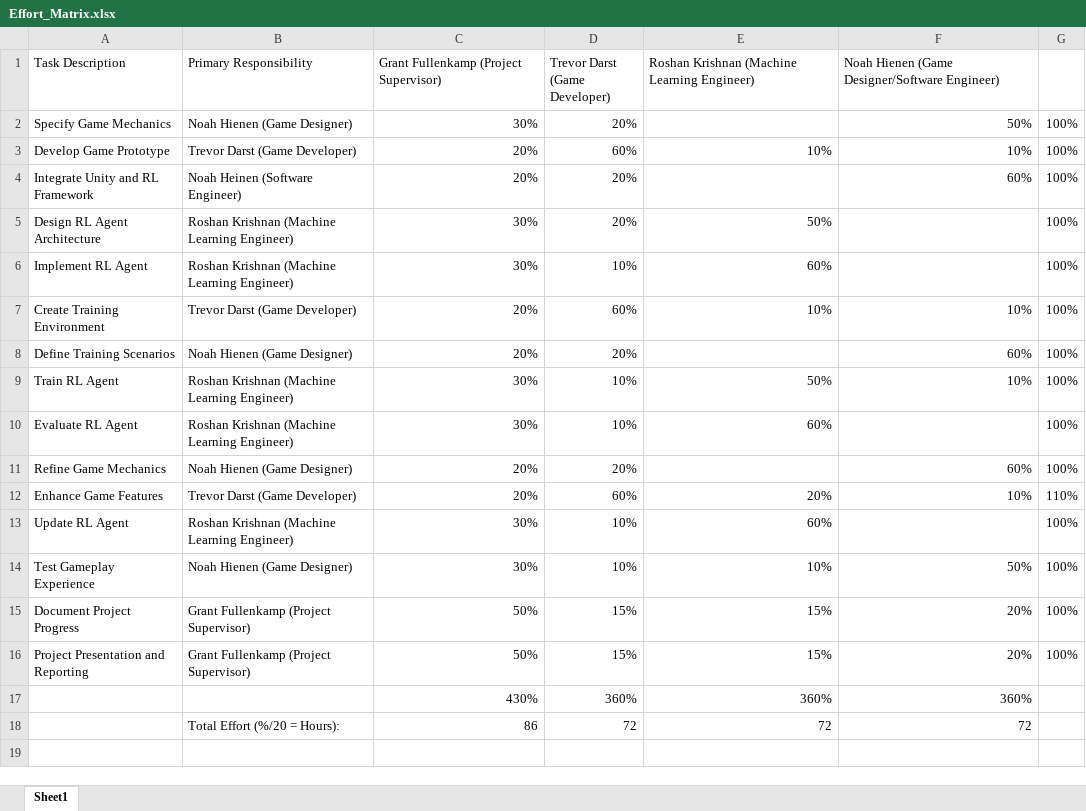
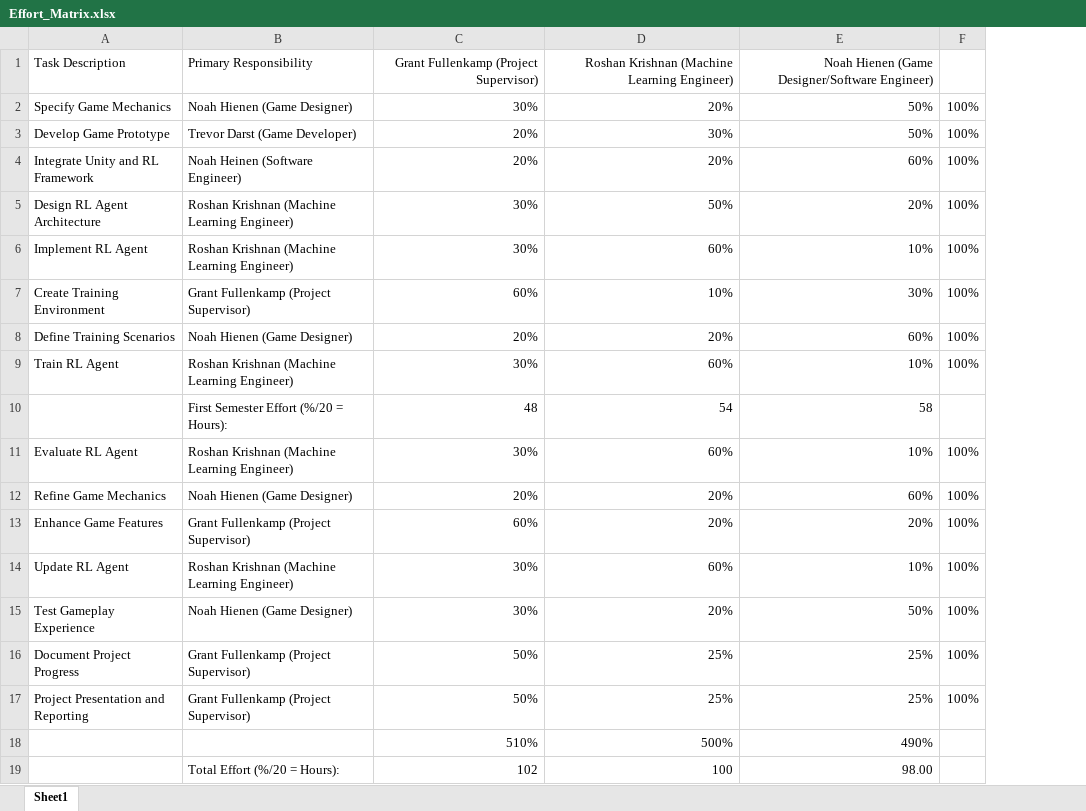
Before and after one commit to gmfullenkamp/senior_design, an Excel workbook: Effort_Matrix.xlsx, sheet Sheet1, drawn as a sheet; values as stored, in another font and other column widths than the file's, no borders; removed rows and columns are numbered as before the commit, all else as after; the diff names each change by its address in the sheet, - before the commit and + after, or states it on an @@ line.

Commit message:
Update Effort_Matrix.xlsx

```diff
--- a/Effort_Matrix.xlsx (sheet Sheet1)
+++ b/Effort_Matrix.xlsx (sheet Sheet1)
-column D (Trevor Darst (Game Developer)), rows 2-16: 20% | 60% | 20% | 20% | 10% | 60% | 20% | 10% | 10% | 20% | 60% | 10% | 10% | 15% | 15%
-C1 alignment: left
+C1 alignment: right
-D1:E1 alignment: left
+D1:E1 alignment: right
-D2: (empty)
+D2: 20%
-D3: 10%
+D3: 30%
-E3: 10%
+E3: 50%
-D4: (empty)
+D4: 20%
-E5: (empty)
+E5: 20%
-E6: (empty)
+E6: 10%
-B7 (Primary Responsibility): Trevor Darst (Game Developer)
+B7 (Primary Responsibility): Grant Fullenkamp (Project Supervisor)
-C7: 20%
+C7: 60%
-E7: 10%
+E7: 30%
-D8: (empty)
+D8: 20%
-D9: 50%
+D9: 60%
+row 10:  | First Semester Effort (%/20 = Hours): | 48 | 54 | 58
-E11: (empty)
+E11: 10%
-D12: (empty)
+D12: 20%
-B13 (Primary Responsibility): Trevor Darst (Game Developer)
+B13 (Primary Responsibility): Grant Fullenkamp (Project Supervisor)
-C13: 20%
+C13: 60%
-E13: 10%
+E13: 20%
-F13: 110%
+F13: 100%
-E14: (empty)
+E14: 10%
-D15: 10%
+D15: 20%
-D16:D17: 15%
+D16:D17: 25%
-E16:E17: 20%
+E16:E17: 25%
-row 17:  |  | 430% | 360% | 360% | 360%
-row 18:  | Total Effort (%/20 = Hours): | 86 | 72 | 72 | 72
+row 18:  |  | 510% | 500% | 490%
+row 19:  | Total Effort (%/20 = Hours): | 102 | 100 | 98.00
```
Also changed, not shown: formulas that keep their value.
